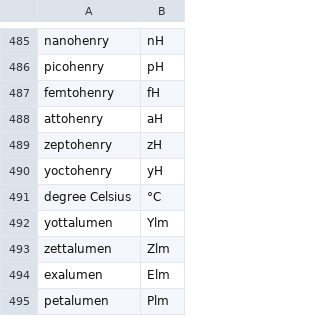
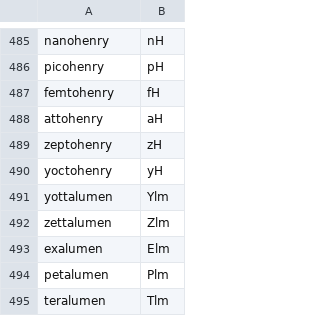
Before and after one commit to earthcubeprojects-chords/chords, a CSV file: lib/assets/udunits.csv, drawn as a sheet; only a part is shown, gaps mark what is left out; the shorter side is filled out with more unchanged rows; the diff names each change by its address in the sheet, - before the commit and + after, or states it on an @@ line.

Commit message:
delete duplicate unit

```diff
--- a/lib/assets/udunits.csv
+++ b/lib/assets/udunits.csv
-row 491: degree Celsius | °C
```
